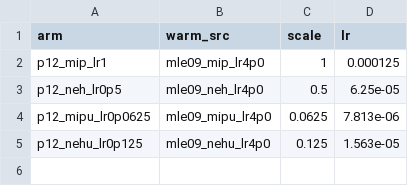
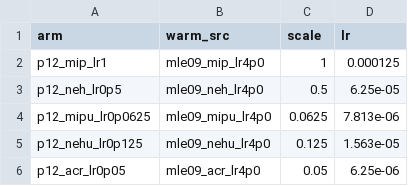
Before and after one commit to alexidine/gfn-diffusion, a TSV file: energy_sampling/configs/prod_sep12/INDEX.tsv, drawn as a sheet; the diff names each change by its address in the sheet, - before the commit and + after, or states it on an @@ line.

```diff
--- a/energy_sampling/configs/prod_sep12/INDEX.tsv
+++ b/energy_sampling/configs/prod_sep12/INDEX.tsv
+row 6: p12_acr_lr0p05 | mle09_acr_lr4p0 | 0.05 | 6.25e-06
```
Also changed, not shown: 3 other files.
